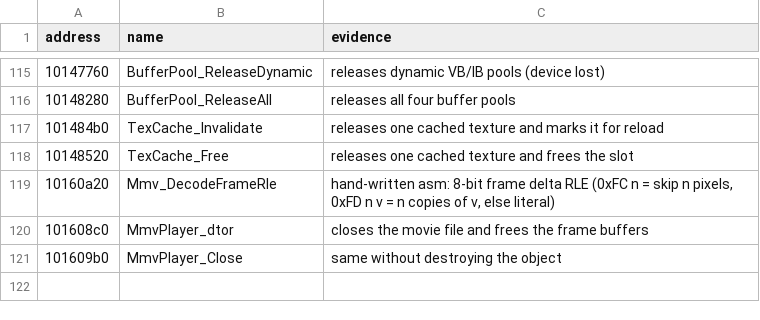
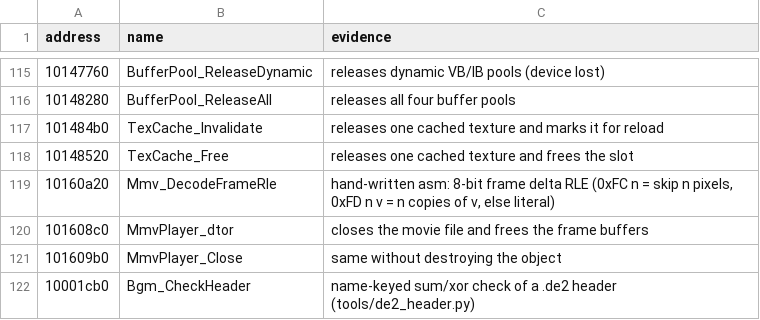
Before and after one commit to ObeseCatLord/Gurumin-Decompilation, a TSV file: symbols.tsv, drawn as a sheet; only a part is shown, gaps mark what is left out.

```diff
--- a/symbols.tsv
+++ b/symbols.tsv
@@ -121 +121,2 @@ address	name	evidence
 101609b0	MmvPlayer_Close	same without destroying the object
+10001cb0	Bgm_CheckHeader	name-keyed sum/xor check of a .de2 header (tools/de2_header.py)
```
Also changed, not shown: 2 other files.
